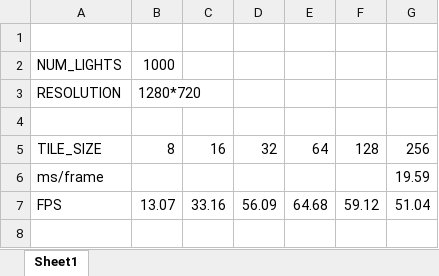
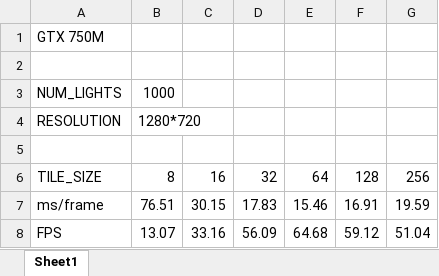
Before and after one commit to zimengyang/ForwardPlus_Vulkan, an Excel workbook: data/chart.xlsx, sheet Sheet1, drawn as a sheet; values as stored, in another font and other column widths than the file's, no borders; addresses are those after the commit; the diff names each change by its address in the sheet, - before the commit and + after, or states it on an @@ line.

```diff
--- a/data/chart.xlsx (sheet Sheet1)
+++ b/data/chart.xlsx (sheet Sheet1)
+row 1: GTX 750M
-B7: (empty)
+B7: 76.51
-C7: (empty)
+C7: 30.15
-D7: (empty)
+D7: 17.83
-E7: (empty)
+E7: 15.46
-F7: (empty)
+F7: 16.91
```
Also changed, not shown: 11 other files.
